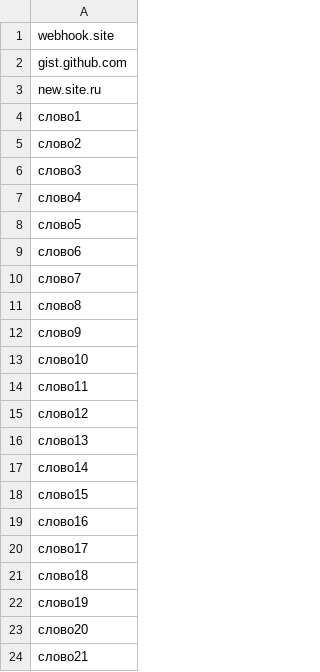
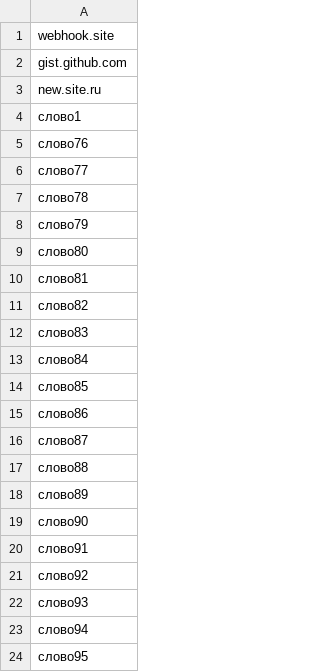
Before and after one commit to RigBY001/testserver, a CSV file: domen.csv, drawn as a sheet; only a part is shown; the shorter side is filled out with more unchanged rows; the diff covers the shown part only.

Commit message:
Update domen.csv

```diff
--- a/domen.csv
+++ b/domen.csv
@@ -4,21 +4 @@ new.site.ru
 слово1
-слово2
-слово3
-слово4
-слово5
-слово6
-слово7
-слово8
-слово9
-слово10
-слово11
-слово12
-слово13
-слово14
-слово15
-слово16
-слово17
-слово18
-слово19
-слово20
-слово21
```
Also changed, not shown: 54 removed rows elsewhere in this file.
